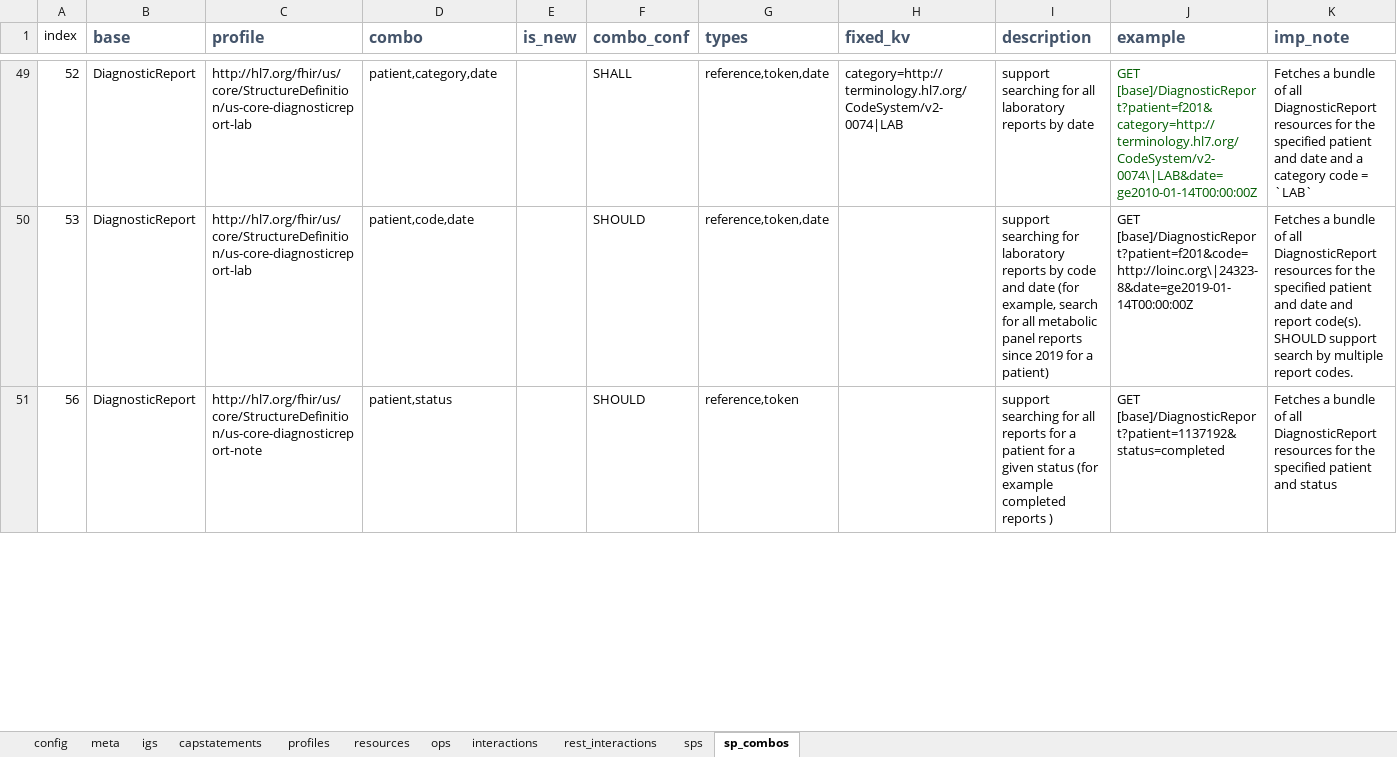
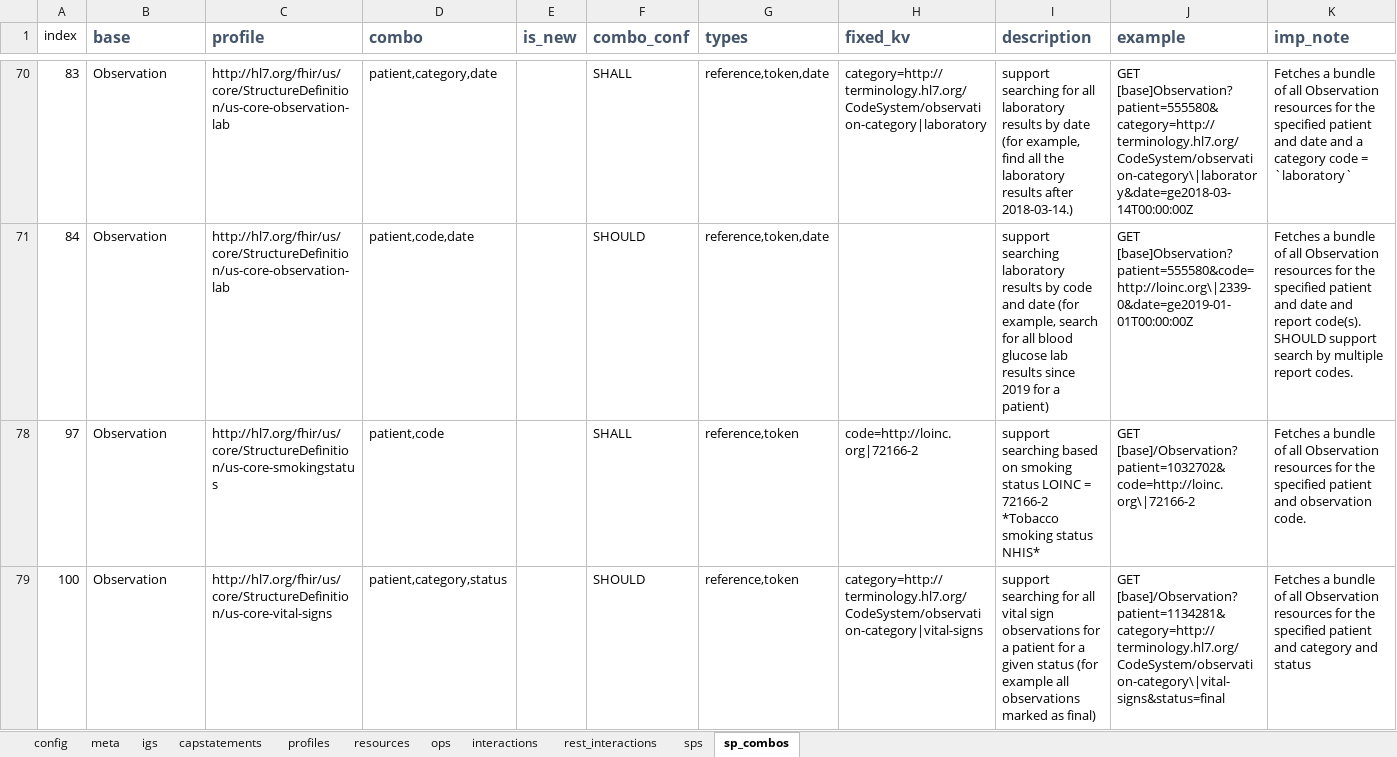
Before and after one commit to HL7/US-Core, an Excel workbook: input/resources_spreadsheets/uscore-server.xlsx, sheet sp_combos, drawn as a sheet; only a part is shown, gaps mark what is left out; values as stored, in another font and other column widths than the file's, no borders; removed rows and columns are numbered as before the commit, all else as after; the diff covers the shown part only; the diff names each change by its address in the sheet, - before the commit and + after, or states it on an @@ line.

Commit message:
add clinical test report

```diff
--- a/input/resources_spreadsheets/uscore-server.xlsx (sheet sp_combos)
+++ b/input/resources_spreadsheets/uscore-server.xlsx (sheet sp_combos)
-A70 (index): 52
+A70 (index): 83
-B70:B71 (base): DiagnosticReport
+B70:B71 (base): Observation
-C70:C71 (profile): http://hl7.org/fhir/us/core/StructureDefinition/us-core-diagnosticreport-lab
+C70:C71 (profile): http://hl7.org/fhir/us/core/StructureDefinition/us-core-observation-lab
-H70 (fixed_kv): category=http://terminology.hl7.org/CodeSystem/v2-0074|LAB
+H70 (fixed_kv): category=http://terminology.hl7.org/CodeSystem/observation-category|laboratory
-I70 (description): …all laboratory reports by date
+I70 (description): …all laboratory results by date (for example, find all the laboratory results after 2018-03-14.)
-J70 text colour: #005C00
+J70 text colour: black
-J70 (example): GET [base]/DiagnosticReport?patient=f201&category=http://terminology.hl7.org/CodeSystem/v2-0074\|LAB&date=ge2010-01-14T00:00:00Z
+J70 (example): GET [base]Observation?patient=555580&category=http://terminology.hl7.org/CodeSystem/observation-category\|laboratory&date=ge2018-03-14T00:00:00Z
-K70 (imp_note): …of all DiagnosticReport resources for the specified patient and date and a category code = `LAB`
+K70 (imp_note): …of all Observation resources for the specified patient and date and a category code = `laboratory`
-A71 (index): 53
+A71 (index): 84
-I71 (description): support searching for laboratory reports by code and date (for example, search for all metabolic panel reports since 2019…
+I71 (description): support searching laboratory results by code and date (for example, search for all blood glucose lab results since 2019…
-J71 (example): GET [base]/DiagnosticReport?patient=f201&code=http://loinc.org\|24323-8&date=ge2019-01-14T00:00:00Z
+J71 (example): GET [base]Observation?patient=555580&code=http://loinc.org\|2339-0&date=ge2019-01-01T00:00:00Z
-K71 (imp_note): …of all DiagnosticReport resources for…
+K71 (imp_note): …of all Observation resources for…
@@ row 51 hidden: 56 | DiagnosticReport | http://hl7.org/fhir/us/core/StructureDefinition/us-core-diagnosticreport-note | patient,status |  | SHOULD | reference,token |  | support searching for all reports for a patient for a given status (for example completed reports ) | GET [base]/DiagnosticReport?patient=1137192&status=completed | Fetches a bundle of all DiagnosticReport resources for the specified patient and status @@
@@ row 78 unhidden: 97 | Observation | http://hl7.org/fhir/us/core/StructureDefinition/us-core-smokingstatus | patient,code |  | SHALL | reference,token | code=http://loinc.org|72166-2 | support searching based on smoking status LOINC = 72166-2 *Tobacco smoking status NHIS* | GET [base]/Observation?patient=1032702&code=http://loinc.org\|72166-2 | Fetches a bundle of all Observation resources for the specified patient and observation code. @@
@@ row 79 unhidden: 100 | Observation | http://hl7.org/fhir/us/core/StructureDefinition/us-core-vital-signs | patient,category,status |  | SHOULD | reference,token | category=http://terminology.hl7.org/CodeSystem/observation-category|vital-signs | support searching for all vital sign observations for a patient for a given status (for example all observations marked as final) | GET [base]/Observation?patient=1134281&category=http://terminology.hl7.org/CodeSystem/observation-category\|vital-signs&status=final | Fetches a bundle of all Observation resources for the specified patient and category and status @@
```
Also changed, not shown: 2 hidden or unhidden rows, 40 edited cells and cell formats elsewhere in this sheet, sheet sps, 17 other files.
